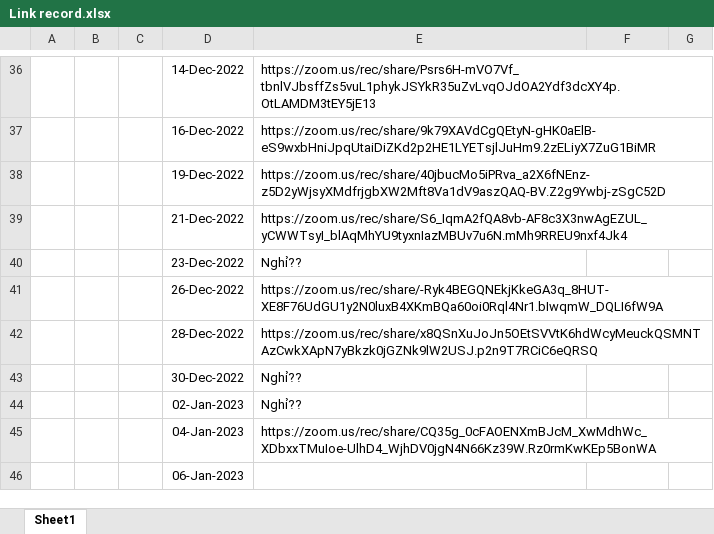
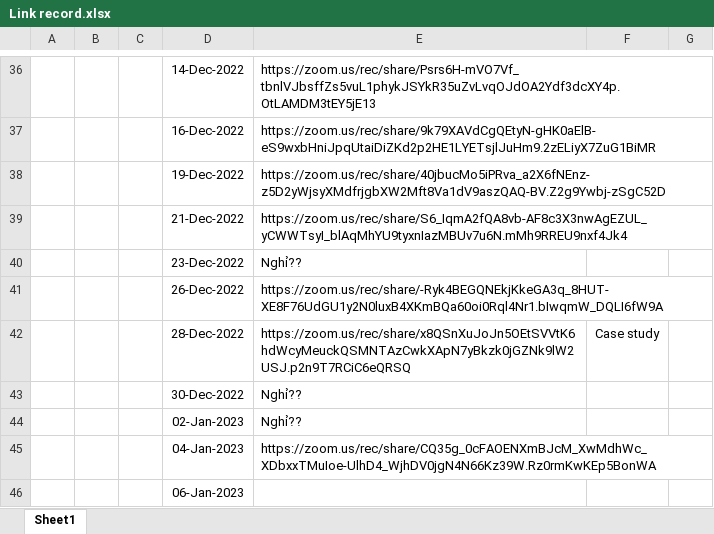
Before and after one commit to hunght92/Codegym, an Excel workbook: 2. Python for DA/Link record.xlsx, sheet Sheet1, drawn as a sheet; only a part is shown, gaps mark what is left out; values as stored, in another font and other column widths than the file's, no borders; the diff names each change by its address in the sheet, - before the commit and + after, or states it on an @@ line.

Commit message:
Case study

```diff
--- a/2. Python for DA/Link record.xlsx (sheet Sheet1)
+++ b/2. Python for DA/Link record.xlsx (sheet Sheet1)
-F42: (empty)
+F42: Case study
```
Also changed, not shown: 1 other file.
